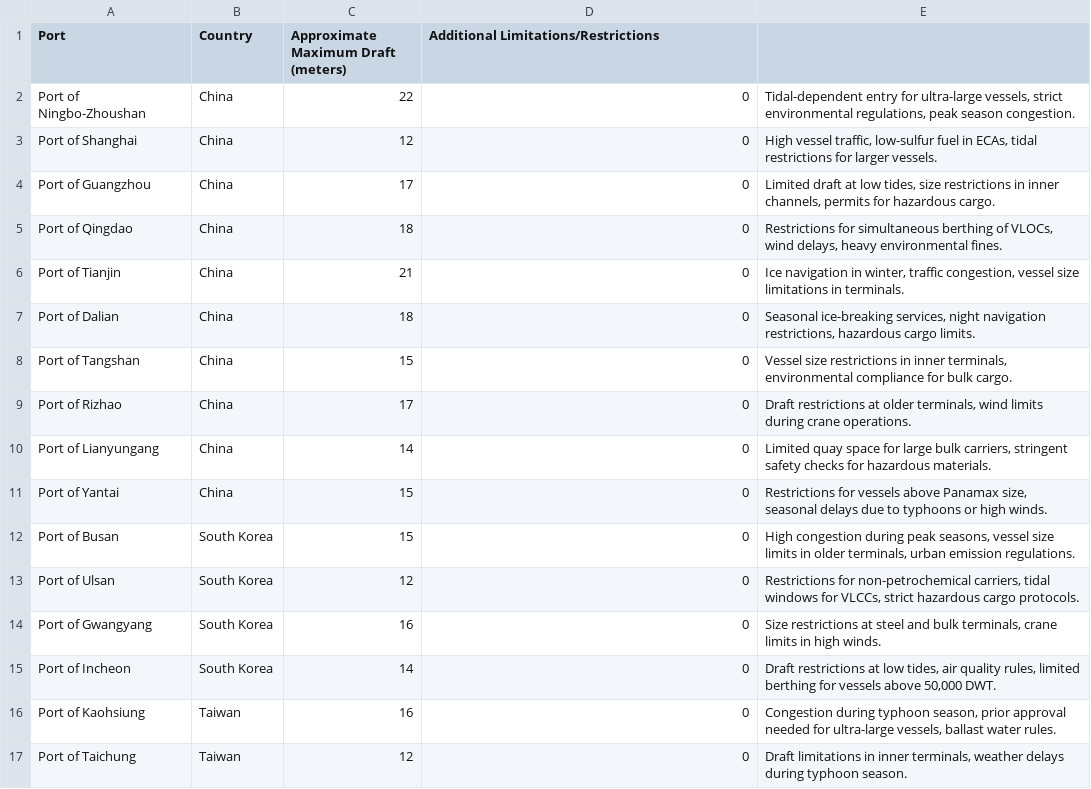
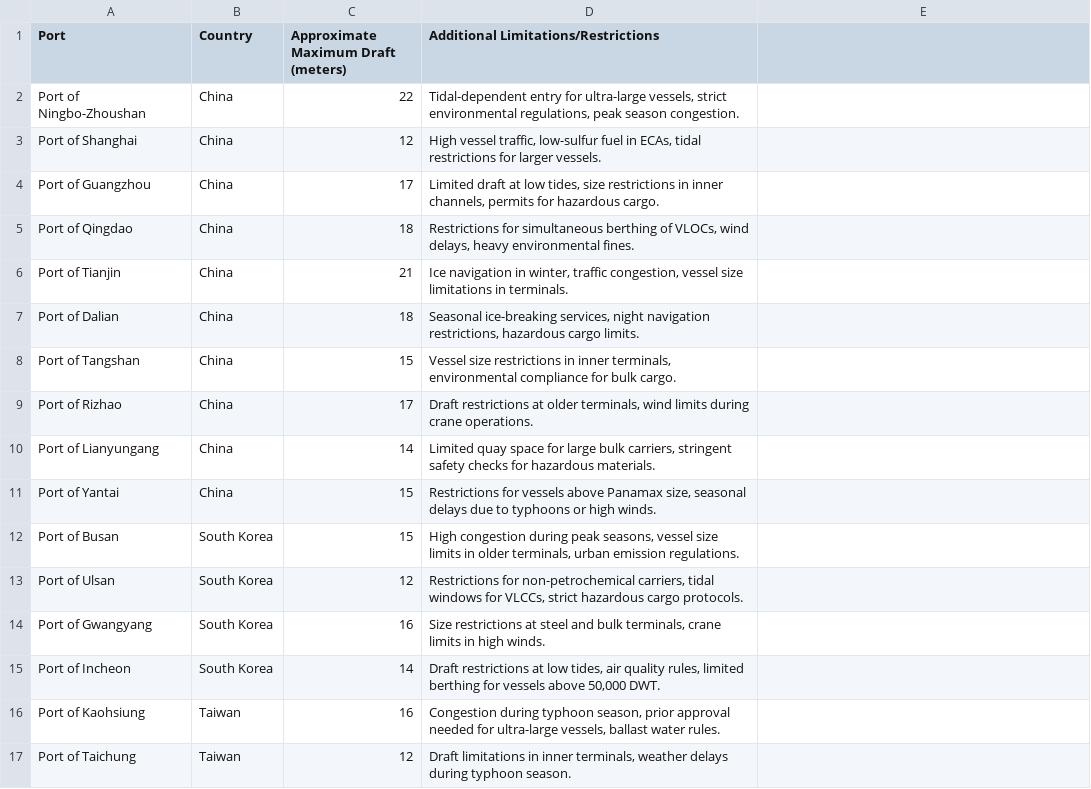
Before and after one commit to lepistojukka/shipping-optimization-case, a CSV file: ports-data.csv, drawn as a sheet; only a part is shown; the diff covers the shown part only.

```diff
--- a/ports-data.csv
+++ b/ports-data.csv
@@ -1,17 +1,17 @@
 Port,Country,Approximate Maximum Draft (meters),Additional Limitations/Restrictions
-Port of Ningbo-Zhoushan,China,22,0,"Tidal-dependent entry for ultra-large vessels, strict environmental regulations, peak season congestion."
-Port of Shanghai,China,12,0,"High vessel traffic, low-sulfur fuel in ECAs, tidal restrictions for larger vessels."
-Port of Guangzhou,China,17,0,"Limited draft at low tides, size restrictions in inner channels, permits for hazardous cargo."
-Port of Qingdao,China,18,0,"Restrictions for simultaneous berthing of VLOCs, wind delays, heavy environmental fines."
-Port of Tianjin,China,21,0,"Ice navigation in winter, traffic congestion, vessel size limitations in terminals."
-Port of Dalian,China,18,0,"Seasonal ice-breaking services, night navigation restrictions, hazardous cargo limits."
-Port of Tangshan,China,15,0,"Vessel size restrictions in inner terminals, environmental compliance for bulk cargo."
-Port of Rizhao,China,17,0,"Draft restrictions at older terminals, wind limits during crane operations."
-Port of Lianyungang,China,14,0,"Limited quay space for large bulk carriers, stringent safety checks for hazardous materials."
-Port of Yantai,China,15,0,"Restrictions for vessels above Panamax size, seasonal delays due to typhoons or high winds."
-Port of Busan,South Korea,15,0,"High congestion during peak seasons, vessel size limits in older terminals, urban emission regulations."
-Port of Ulsan,South Korea,12,0,"Restrictions for non-petrochemical carriers, tidal windows for VLCCs, strict hazardous cargo protocols."
-Port of Gwangyang,South Korea,16,0,"Size restrictions at steel and bulk terminals, crane limits in high winds."
-Port of Incheon,South Korea,14,0,"Draft restrictions at low tides, air quality rules, limited berthing for vessels above 50,000 DWT."
-Port of Kaohsiung,Taiwan,16,0,"Congestion during typhoon season, prior approval needed for ultra-large vessels, ballast water rules."
-Port of Taichung,Taiwan,12,0,"Draft limitations in inner terminals, weather delays during typhoon season."
+Port of Ningbo-Zhoushan,China,22,"Tidal-dependent entry for ultra-large vessels, strict environmental regulations, peak season congestion."
+Port of Shanghai,China,12,"High vessel traffic, low-sulfur fuel in ECAs, tidal restrictions for larger vessels."
+Port of Guangzhou,China,17,"Limited draft at low tides, size restrictions in inner channels, permits for hazardous cargo."
+Port of Qingdao,China,18,"Restrictions for simultaneous berthing of VLOCs, wind delays, heavy environmental fines."
+Port of Tianjin,China,21,"Ice navigation in winter, traffic congestion, vessel size limitations in terminals."
+Port of Dalian,China,18,"Seasonal ice-breaking services, night navigation restrictions, hazardous cargo limits."
+Port of Tangshan,China,15,"Vessel size restrictions in inner terminals, environmental compliance for bulk cargo."
+Port of Rizhao,China,17,"Draft restrictions at older terminals, wind limits during crane operations."
+Port of Lianyungang,China,14,"Limited quay space for large bulk carriers, stringent safety checks for hazardous materials."
+Port of Yantai,China,15,"Restrictions for vessels above Panamax size, seasonal delays due to typhoons or high winds."
+Port of Busan,South Korea,15,"High congestion during peak seasons, vessel size limits in older terminals, urban emission regulations."
+Port of Ulsan,South Korea,12,"Restrictions for non-petrochemical carriers, tidal windows for VLCCs, strict hazardous cargo protocols."
+Port of Gwangyang,South Korea,16,"Size restrictions at steel and bulk terminals, crane limits in high winds."
+Port of Incheon,South Korea,14,"Draft restrictions at low tides, air quality rules, limited berthing for vessels above 50,000 DWT."
+Port of Kaohsiung,Taiwan,16,"Congestion during typhoon season, prior approval needed for ultra-large vessels, ballast water rules."
+Port of Taichung,Taiwan,12,"Draft limitations in inner terminals, weather delays during typhoon season."
```
Also changed, not shown: 29 edited cells elsewhere in this file.
